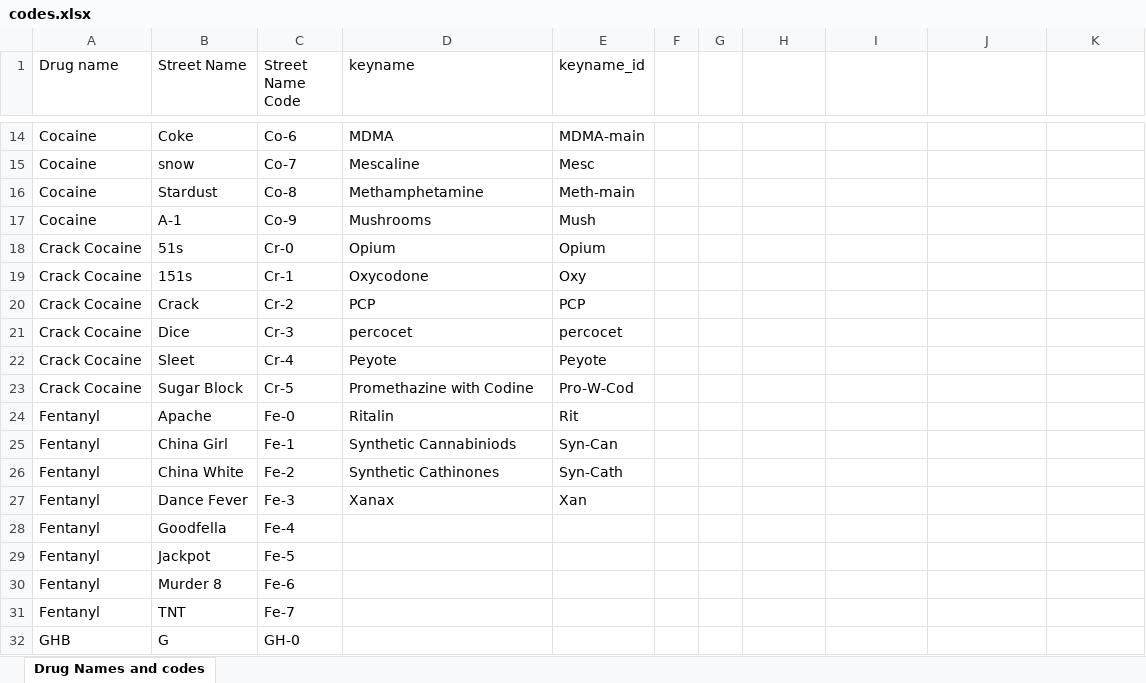
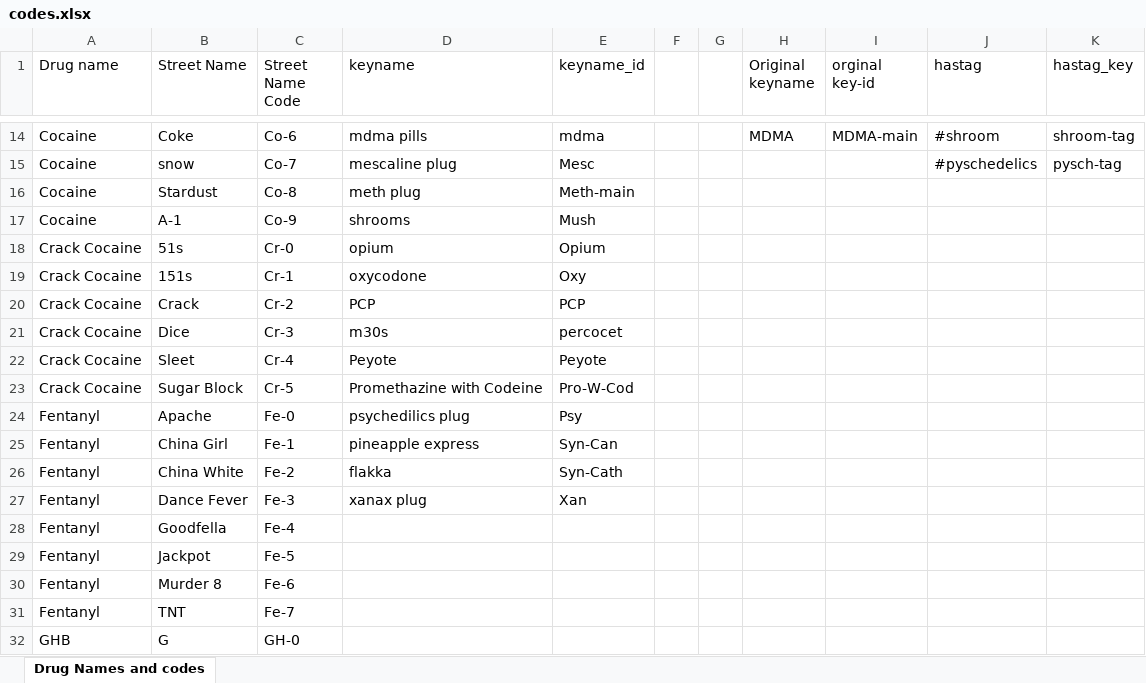
Before and after one commit to Tianyi-Billy-Ma/SEP, an Excel workbook: lmolina3/src/utils/codes.xlsx, sheet Drug Names and codes, drawn as a sheet; only a part is shown, gaps mark what is left out; values as stored, in another font and other column widths than the file's, no cell formats; charts and pictures and conditional formats not drawn; the diff covers the shown part only; the diff names each change by its address in the sheet, - before the commit and + after, or states it on an @@ line.

```diff
--- a/lmolina3/src/utils/codes.xlsx (sheet Drug Names and codes)
+++ b/lmolina3/src/utils/codes.xlsx (sheet Drug Names and codes)
-H1: (empty)
+H1: Original keyname
-I1: (empty)
+I1: orginal key-id
-J1: (empty)
+J1: hastag
-K1: (empty)
+K1: hastag_key
-D14 (keyname): MDMA
+D14 (keyname): mdma pills
-E14 (keyname_id): MDMA-main
+E14 (keyname_id): mdma
-H14 (Original keyname): (empty)
+H14 (Original keyname): MDMA
-I14 (orginal key-id): (empty)
+I14 (orginal key-id): MDMA-main
-J14 (hastag): (empty)
+J14 (hastag): #shroom
-K14 (hastag_key): (empty)
+K14 (hastag_key): shroom-tag
-D15 (keyname): Mescaline
+D15 (keyname): mescaline plug
-J15 (hastag): (empty)
+J15 (hastag): #pyschedelics
-K15 (hastag_key): (empty)
+K15 (hastag_key): pysch-tag
-D16 (keyname): Methamphetamine
+D16 (keyname): meth plug
-D17 (keyname): Mushrooms
+D17 (keyname): shrooms
-D18 (keyname): Opium
+D18 (keyname): opium
-D19 (keyname): Oxycodone
+D19 (keyname): oxycodone
-D21 (keyname): percocet
+D21 (keyname): m30s
-D23 (keyname): Promethazine with Codine
+D23 (keyname): Promethazine with Codeine
-D24 (keyname): Ritalin
+D24 (keyname): psychedilics plug
-E24 (keyname_id): Rit
+E24 (keyname_id): Psy
-D25 (keyname): Synthetic Cannabiniods
+D25 (keyname): pineapple express
-D26 (keyname): Synthetic Cathinones
+D26 (keyname): flakka
-D27 (keyname): Xanax
+D27 (keyname): xanax plug
```
Also changed, not shown: 1 added row, 1 removed row and 59 edited cells elsewhere in this sheet, cell formats, 33 other files.
